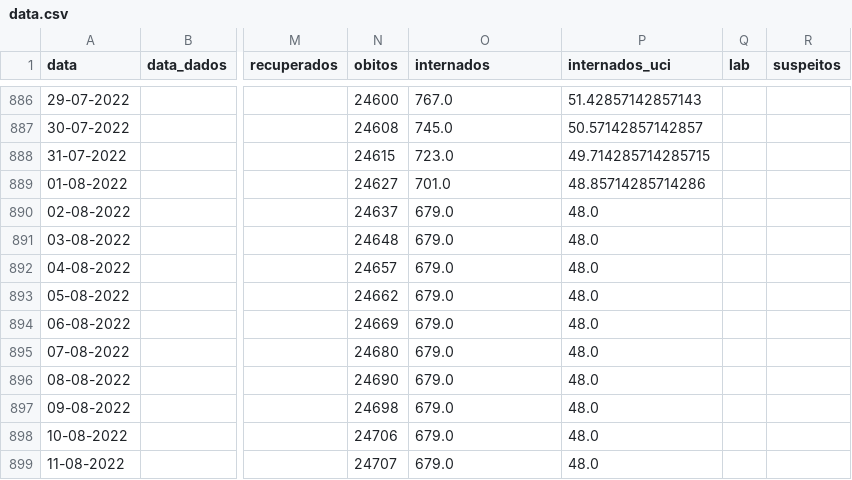
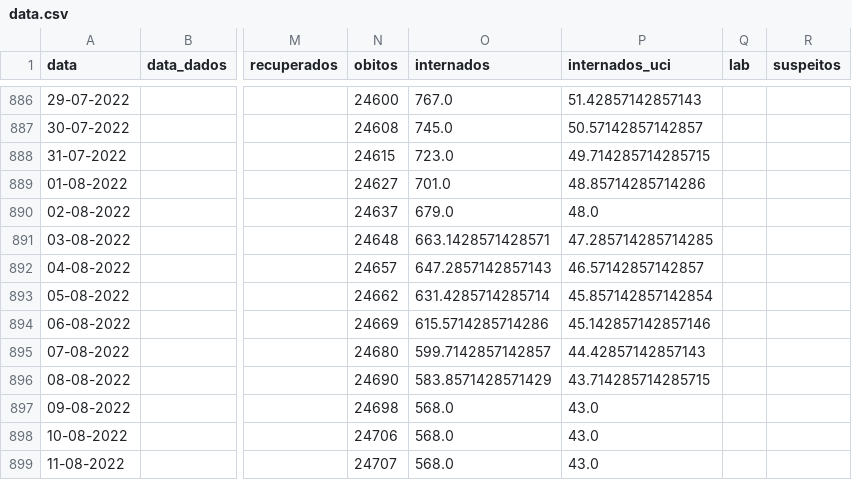
Before and after one commit to ghomem/coviz-data, a CSV file: merged/data.csv, drawn as a sheet; only a part is shown, gaps mark what is left out; the diff names each change by its address in the sheet, - before the commit and + after, or states it on an @@ line.

Commit message:
update data for the day

```diff
--- a/merged/data.csv
+++ b/merged/data.csv
-O891 (internados): 679.0
+O891 (internados): 663.1428571428571
-P891 (internados_uci): 48.0
+P891 (internados_uci): 47.285714285714285
-O892 (internados): 679.0
+O892 (internados): 647.2857142857143
-P892 (internados_uci): 48.0
+P892 (internados_uci): 46.57142857142857
-O893 (internados): 679.0
+O893 (internados): 631.4285714285714
-P893 (internados_uci): 48.0
+P893 (internados_uci): 45.857142857142854
-O894 (internados): 679.0
+O894 (internados): 615.5714285714286
-P894 (internados_uci): 48.0
+P894 (internados_uci): 45.142857142857146
-O895 (internados): 679.0
+O895 (internados): 599.7142857142857
-P895 (internados_uci): 48.0
+P895 (internados_uci): 44.42857142857143
-O896 (internados): 679.0
+O896 (internados): 583.8571428571429
-P896 (internados_uci): 48.0
+P896 (internados_uci): 43.714285714285715
-O897:O899 (internados): 679.0
+O897:O899 (internados): 568.0
-P897:P899 (internados_uci): 48.0
+P897:P899 (internados_uci): 43.0
```
Also changed, not shown: 1 other file.
